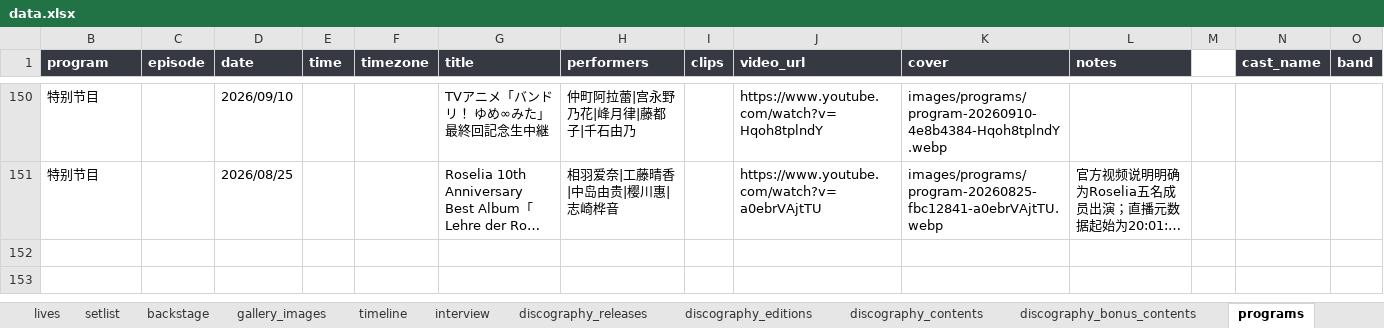
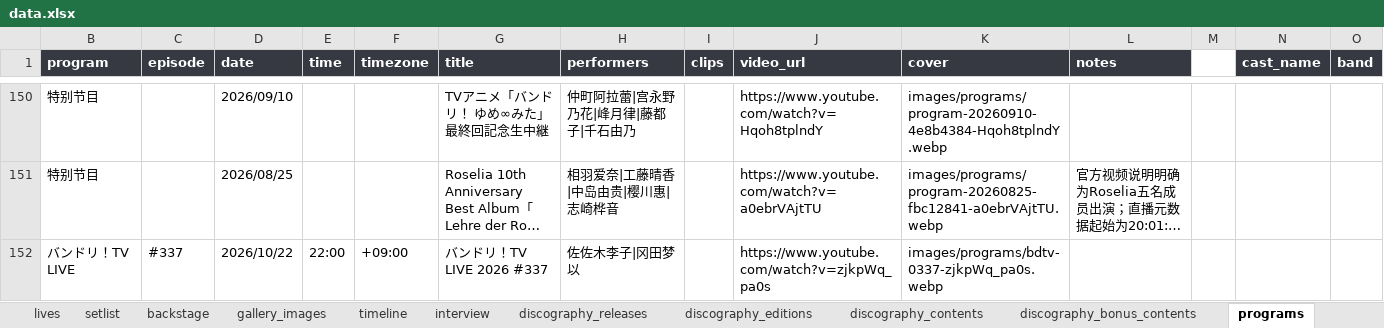
Before and after one commit to yuminle159/MujicaTimeLineWeb, an Excel workbook: _data/data.xlsx, sheet programs, drawn as a sheet; only a part is shown, gaps mark what is left out; long unchanged cells end in …; values as stored, in another font and other column widths than the file's, no borders; rows hold the shown columns only; the diff names each change by its address in the sheet, - before the commit and + after, or states it on an @@ line.

```diff
--- a/_data/data.xlsx (sheet programs)
+++ b/_data/data.xlsx (sheet programs)
+row 152: バンドリ！TV LIVE | #337 | 2026/10/22 | 22:00 | +09:00 | バンドリ！TV LIVE 2026 #337 | 佐佐木李子|冈田梦以 |  | https://www.youtube.com/watch?v=zjkpWq_pa0s | images/programs/bdtv-0337-zjkpWq_pa0s.webp
```
Also changed, not shown: sheet timeline, sheet song_comments, sheet songs, sheet 名字规范！！！, sheet something_new, sheet discography_releases, hidden cells, 18 other files.
